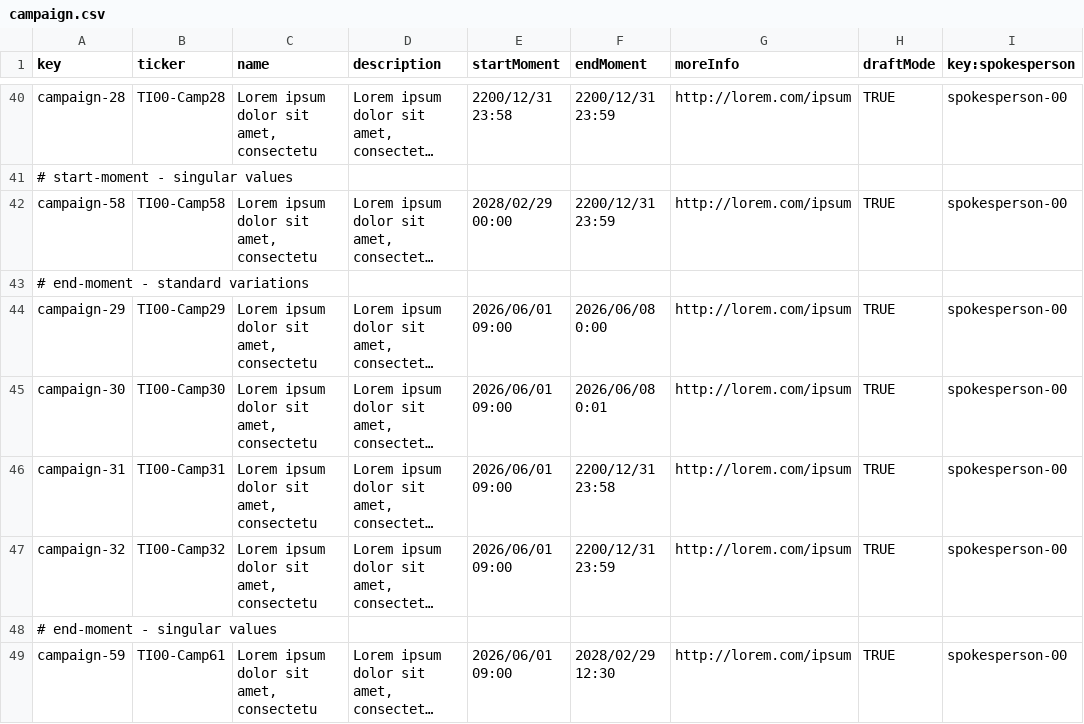
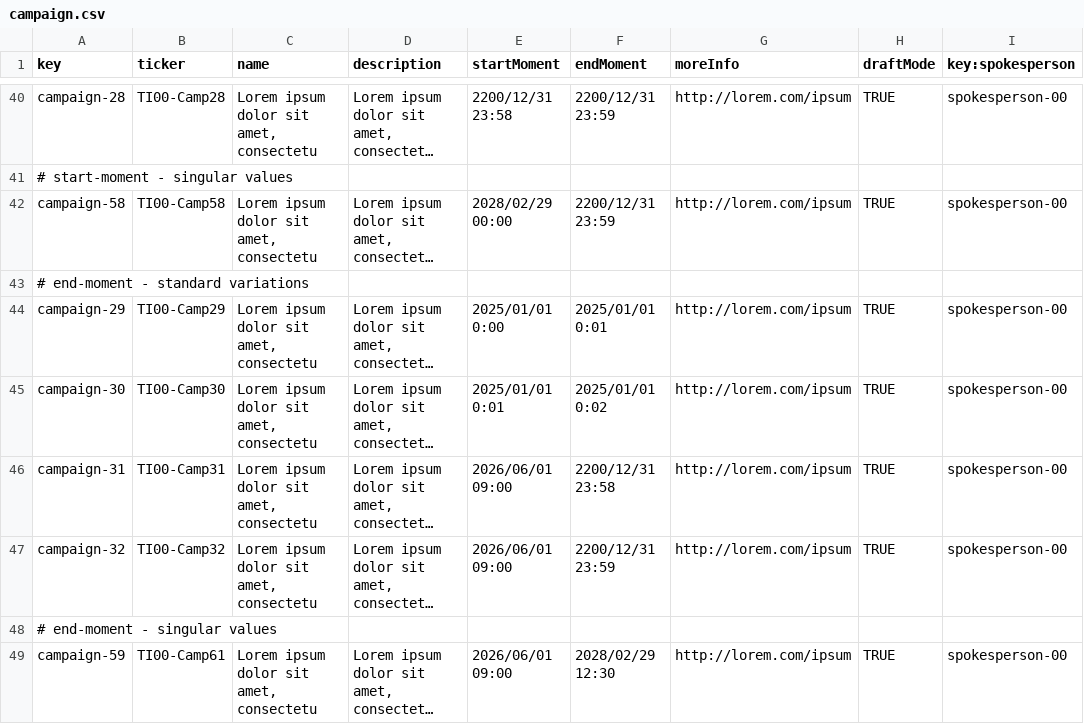
Before and after one commit to davposmar/Acme-Starters-C, a CSV file: src/main/resources/WEB-INF/data/sample/batch-01/campaign.csv, drawn as a sheet; only a part is shown, gaps mark what is left out; long unchanged cells end in …; the diff names each change by its address in the sheet, - before the commit and + after, or states it on an @@ line.

Commit message:
refactor: end moment change

```diff
--- a/src/main/resources/WEB-INF/data/sample/batch-01/campaign.csv
+++ b/src/main/resources/WEB-INF/data/sample/batch-01/campaign.csv
-E44 (startMoment): 2026/06/01 09:00
+E44 (startMoment): 2025/01/01 0:00
-F44 (endMoment): 2026/06/08 0:00
+F44 (endMoment): 2025/01/01 0:01
-E45 (startMoment): 2026/06/01 09:00
+E45 (startMoment): 2025/01/01 0:01
-F45 (endMoment): 2026/06/08 0:01
+F45 (endMoment): 2025/01/01 0:02
```
